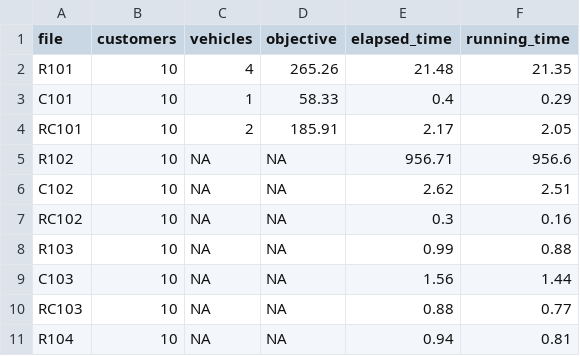
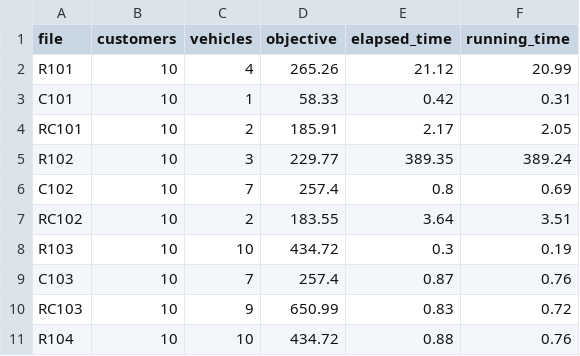
Before and after one commit to qlinhta/vrptw-psl, a CSV file: results/exact_results_10.csv, drawn as a sheet; only a part is shown; the diff covers the shown part only.

```diff
--- a/results/exact_results_10.csv
+++ b/results/exact_results_10.csv
@@ -1,11 +1,11 @@
 file,customers,vehicles,objective,elapsed_time,running_time
-R101,10,4,265.26,21.48,21.35
-C101,10,1,58.33,0.4,0.29
+R101,10,4,265.26,21.12,20.99
+C101,10,1,58.33,0.42,0.31
 RC101,10,2,185.91,2.17,2.05
-R102,10,NA,NA,956.71,956.6
-C102,10,NA,NA,2.62,2.51
-RC102,10,NA,NA,0.3,0.16
-R103,10,NA,NA,0.99,0.88
-C103,10,NA,NA,1.56,1.44
-RC103,10,NA,NA,0.88,0.77
-R104,10,NA,NA,0.94,0.81
+R102,10,3,229.77,389.35,389.24
+C102,10,7,257.4,0.8,0.69
+RC102,10,2,183.55,3.64,3.51
+R103,10,10,434.72,0.3,0.19
+C103,10,7,257.4,0.87,0.76
+RC103,10,9,650.99,0.83,0.72
+R104,10,10,434.72,0.88,0.76
```
Also changed, not shown: 45 edited cells elsewhere in this file, results/solomon/slm_results_50.csv, 13 other files.
